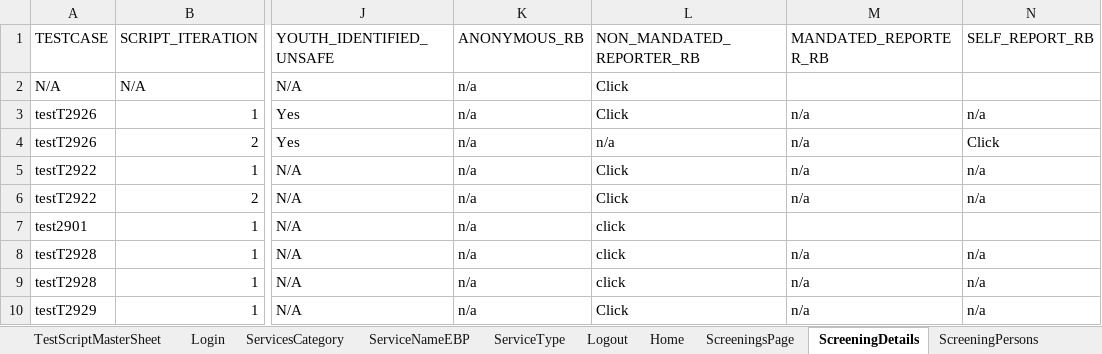
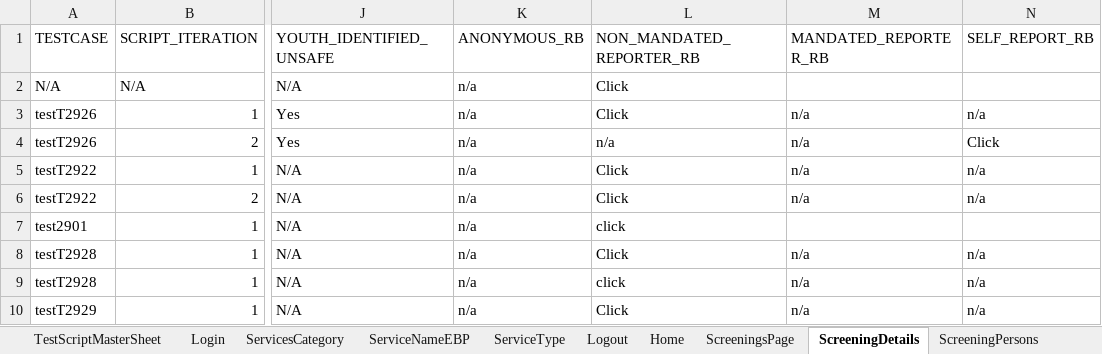
Before and after one commit to Devendra007-star/DataSheet, an Excel workbook: Screening.xlsx, sheet ScreeningDetails, drawn as a sheet; only a part is shown, gaps mark what is left out; values as stored, in another font and other column widths than the file's, no borders; the diff names each change by its address in the sheet, - before the commit and + after, or states it on an @@ line.

```diff
--- a/Screening.xlsx (sheet ScreeningDetails)
+++ b/Screening.xlsx (sheet ScreeningDetails)
-L8 (NON_MANDATED_REPORTER_RB): click
+L8 (NON_MANDATED_REPORTER_RB): Click
```
Also changed, not shown: sheet ScreeningTribalInquiry.
